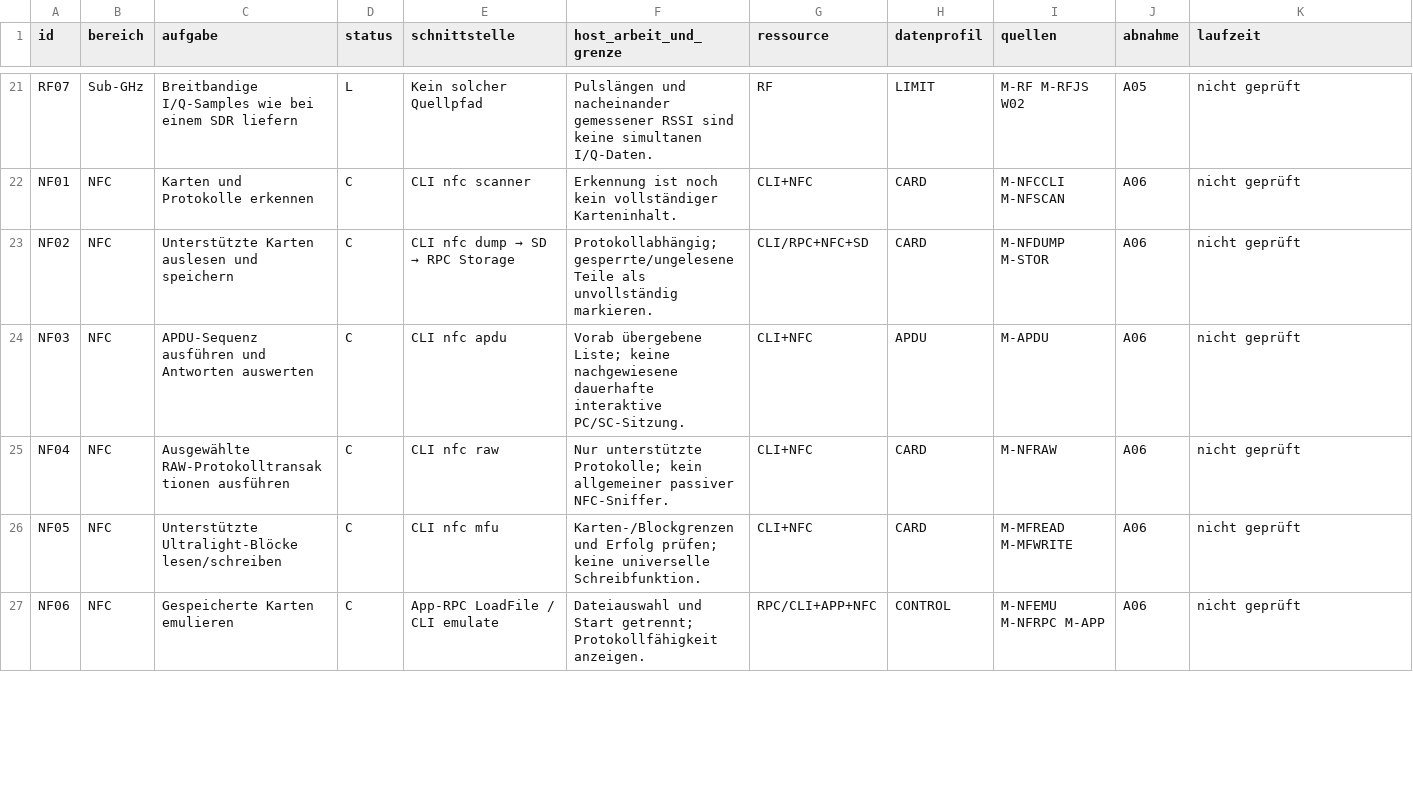
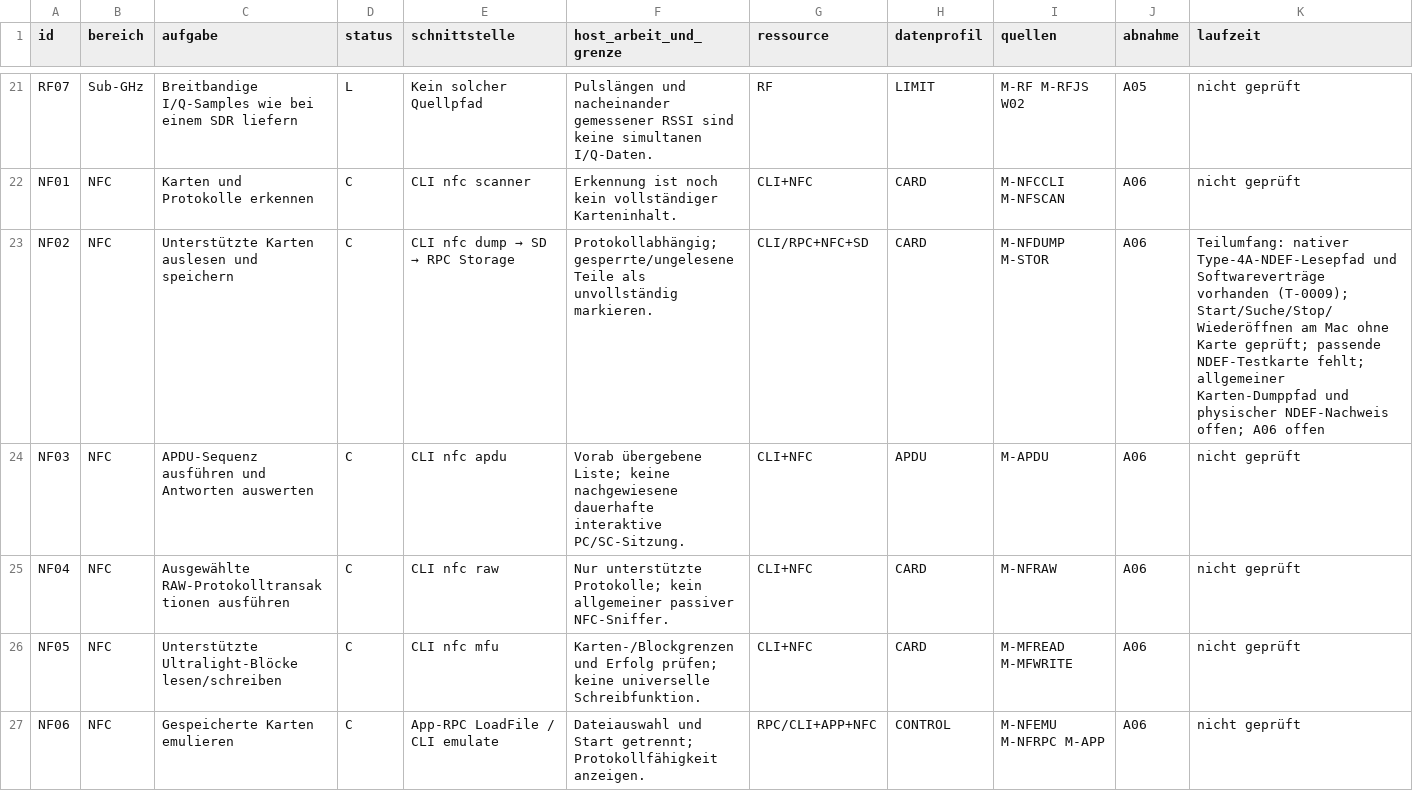
Before and after one commit to JoKeks2023/uFlipper, a CSV file: docs/tasks/T-0002_technical-plan/function_matrix.csv, drawn as a sheet; only a part is shown, gaps mark what is left out; the diff covers the shown part only.

```diff
--- a/docs/tasks/T-0002_technical-plan/function_matrix.csv
+++ b/docs/tasks/T-0002_technical-plan/function_matrix.csv
@@ -22,3 +22,3 @@ RF07,Sub-GHz,Breitbandige I/Q-Samples wie bei einem SDR liefern,L,Kein solcher Q
 NF01,NFC,Karten und Protokolle erkennen,C,CLI nfc scanner,Erkennung ist noch kein vollständiger Karteninhalt.,CLI+NFC,CARD,M-NFCCLI M-NFSCAN,A06,nicht geprüft
-NF02,NFC,Unterstützte Karten auslesen und speichern,C,CLI nfc dump → SD → RPC Storage,Protokollabhängig; gesperrte/ungelesene Teile als unvollständig markieren.,CLI/RPC+NFC+SD,CARD,M-NFDUMP M-STOR,A06,nicht geprüft
+NF02,NFC,Unterstützte Karten auslesen und speichern,C,CLI nfc dump → SD → RPC Storage,Protokollabhängig; gesperrte/ungelesene Teile als unvollständig markieren.,CLI/RPC+NFC+SD,CARD,M-NFDUMP M-STOR,A06,Teilumfang: nativer Type-4A-NDEF-Lesepfad und Softwareverträge vorhanden (T-0009); Start/Suche/Stop/Wiederöffnen am Mac ohne Karte geprüft; passende NDEF-Testkarte fehlt; allgemeiner Karten-Dumppfad und physischer NDEF-Nachweis offen; A06 offen
 NF03,NFC,APDU-Sequenz ausführen und Antworten auswerten,C,CLI nfc apdu,Vorab übergebene Liste; keine nachgewiesene dauerhafte interaktive PC/SC-Sitzung.,CLI+NFC,APDU,M-APDU,A06,nicht geprüft
```
Also changed, not shown: 7 edited cells elsewhere in this file, 1 other file.
